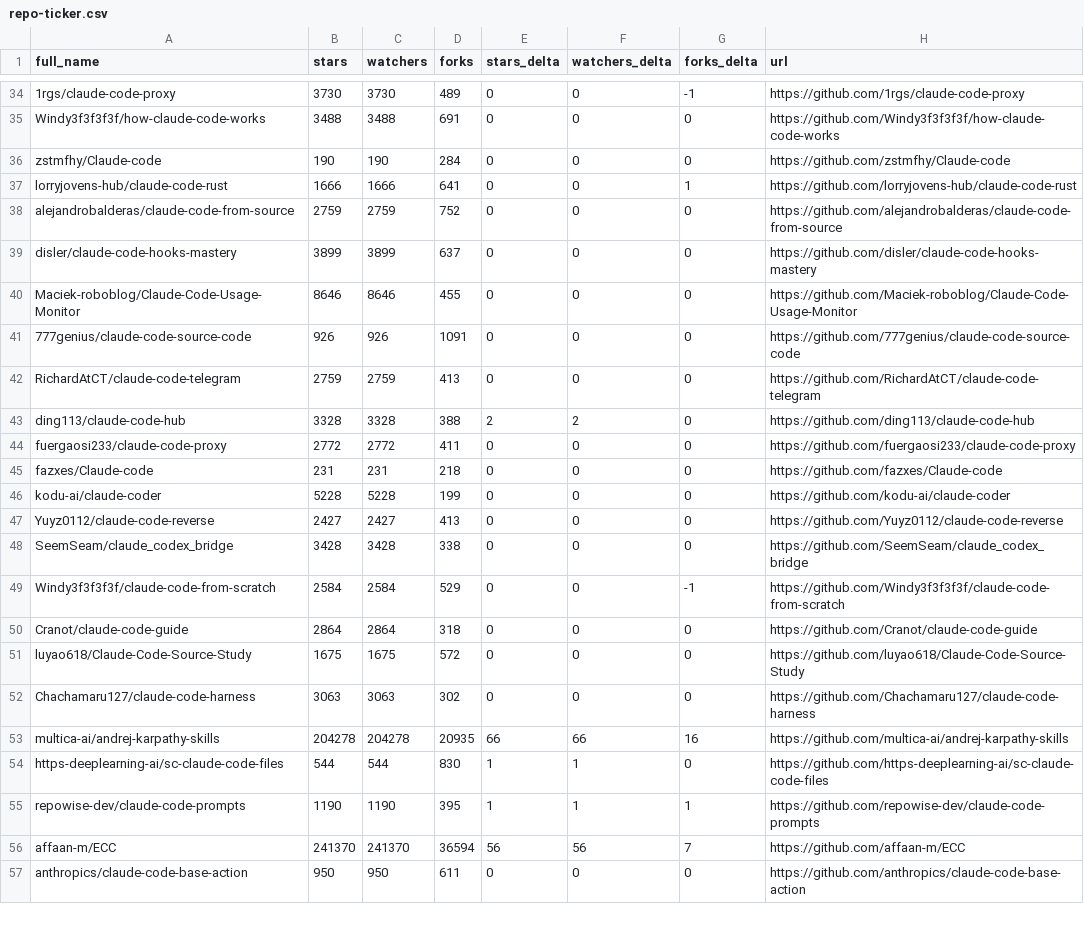
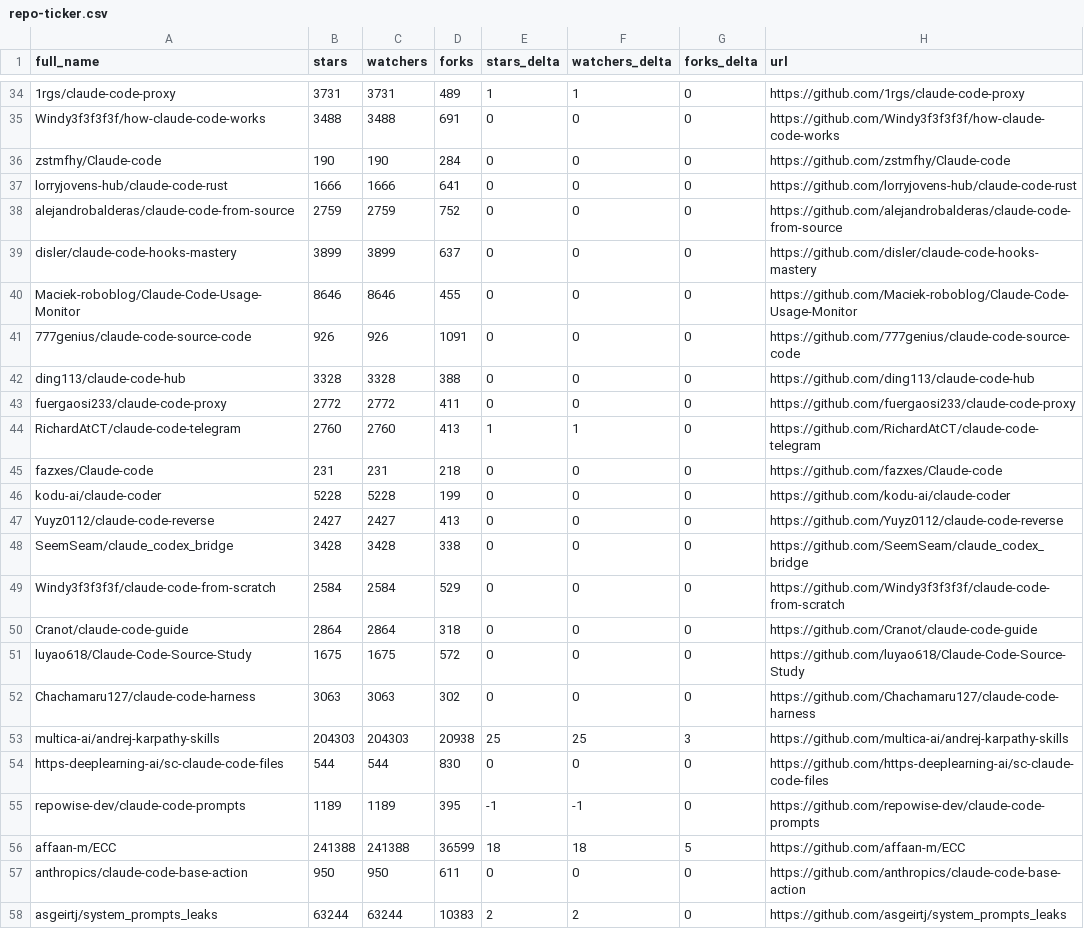
Before and after one commit to fucheng-guo-sun/awesome-claude-code, a CSV file: data/repo-ticker.csv, drawn as a sheet; only a part is shown, gaps mark what is left out; removed rows and columns are numbered as before the commit, all else as after; the diff covers the shown part only; the diff names each change by its address in the sheet, - before the commit and + after, or states it on an @@ line.

```diff
--- a/data/repo-ticker.csv
+++ b/data/repo-ticker.csv
-B34 (stars): 3730
+B34 (stars): 3731
-C34 (watchers): 3730
+C34 (watchers): 3731
-E34 (stars_delta): 0
+E34 (stars_delta): 1
-F34 (watchers_delta): 0
+F34 (watchers_delta): 1
-G34 (forks_delta): -1
+G34 (forks_delta): 0
-G37 (forks_delta): 1
+G37 (forks_delta): 0
-row 42: RichardAtCT/claude-code-telegram | 2759 | 2759 | 413 | 0 | 0 | 0 | https://github.com/RichardAtCT/claude-code-telegram
-E42 (stars_delta): 2
+E42 (stars_delta): 0
-F42 (watchers_delta): 2
+F42 (watchers_delta): 0
+row 44: RichardAtCT/claude-code-telegram | 2760 | 2760 | 413 | 1 | 1 | 0 | https://github.com/RichardAtCT/claude-code-telegram
-G49 (forks_delta): -1
+G49 (forks_delta): 0
-B53 (stars): 204278
+B53 (stars): 204303
-C53 (watchers): 204278
+C53 (watchers): 204303
-D53 (forks): 20935
+D53 (forks): 20938
-E53 (stars_delta): 66
+E53 (stars_delta): 25
-F53 (watchers_delta): 66
+F53 (watchers_delta): 25
-G53 (forks_delta): 16
+G53 (forks_delta): 3
-E54 (stars_delta): 1
+E54 (stars_delta): 0
-F54 (watchers_delta): 1
+F54 (watchers_delta): 0
-B55 (stars): 1190
+B55 (stars): 1189
-C55 (watchers): 1190
+C55 (watchers): 1189
-E55 (stars_delta): 1
+E55 (stars_delta): -1
-F55 (watchers_delta): 1
+F55 (watchers_delta): -1
-G55 (forks_delta): 1
+G55 (forks_delta): 0
-B56 (stars): 241370
+B56 (stars): 241388
-C56 (watchers): 241370
+C56 (watchers): 241388
-D56 (forks): 36594
+D56 (forks): 36599
-E56 (stars_delta): 56
+E56 (stars_delta): 18
-F56 (watchers_delta): 56
+F56 (watchers_delta): 18
-G56 (forks_delta): 7
+G56 (forks_delta): 5
+row 58: asgeirtj/system_prompts_leaks | 63244 | 63244 | 10383 | 2 | 2 | 0 | https://github.com/asgeirtj/system_prompts_leaks
```
Also changed, not shown: 2 added rows, 3 removed rows, 1 moved row and 101 edited cells elsewhere in this file, 2 other files.
